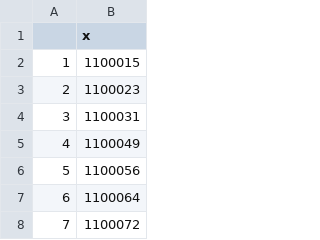
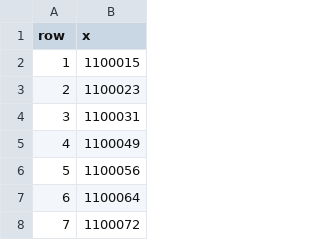
Before and after one commit to tjsipin/peregrine-amazon, a CSV file: data/wrangling/map_biomas_codes.csv, drawn as a sheet; only a part is shown.

Commit message:
Update map_biomas_codes.csv; non-empty header

```diff
--- a/data/wrangling/map_biomas_codes.csv
+++ b/data/wrangling/map_biomas_codes.csv
@@ -1,2 +1,2 @@
-"","x"
+"row","x"
 "1",1100015
```
